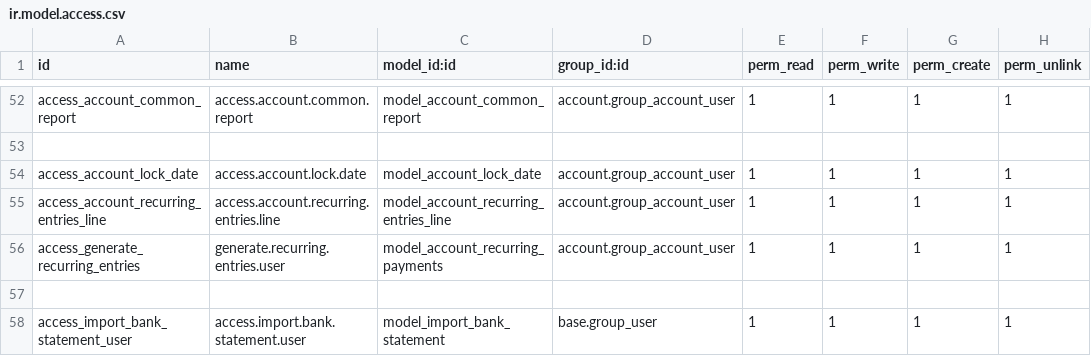
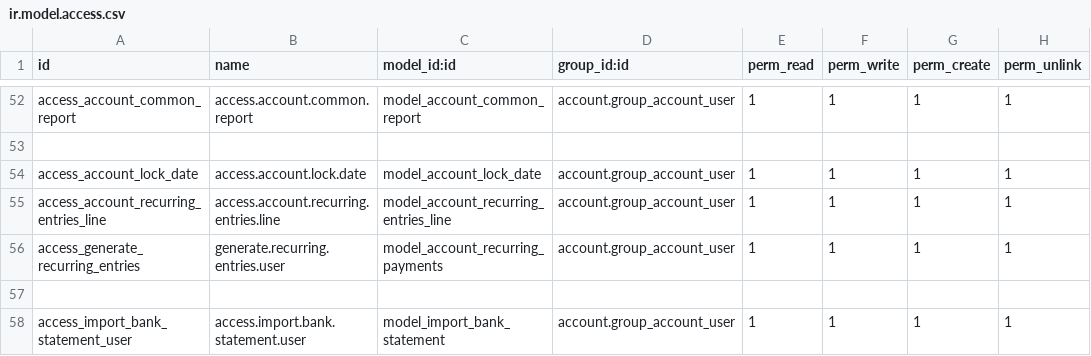
Before and after one commit to amanusau/Rent-360, a CSV file: base_accounting_kit/security/ir.model.access.csv, drawn as a sheet; only a part is shown, gaps mark what is left out.

```diff
--- a/base_accounting_kit/security/ir.model.access.csv
+++ b/base_accounting_kit/security/ir.model.access.csv
@@ -57,2 +57,2 @@ access_generate_recurring_entries,generate.recurring.entries.user,model_account_
 
-access_import_bank_statement_user,access.import.bank.statement.user,model_import_bank_statement,base.group_user,1,1,1,1
+access_import_bank_statement_user,access.import.bank.statement.user,model_import_bank_statement,account.group_account_user,1,1,1,1
```
Also changed, not shown: 6 other files.
